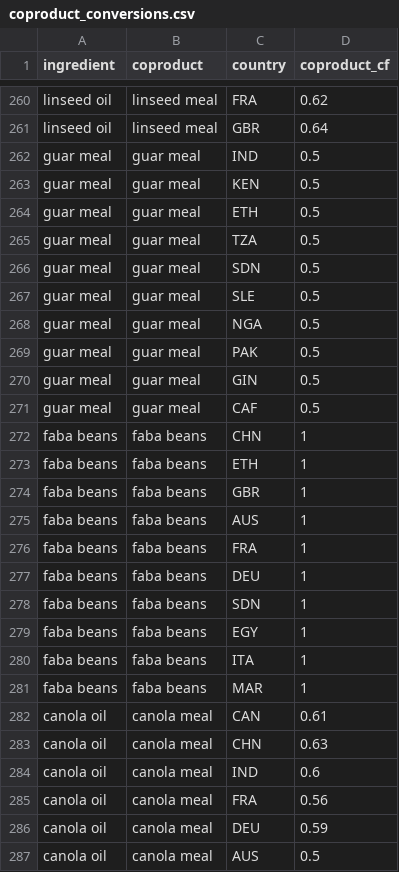
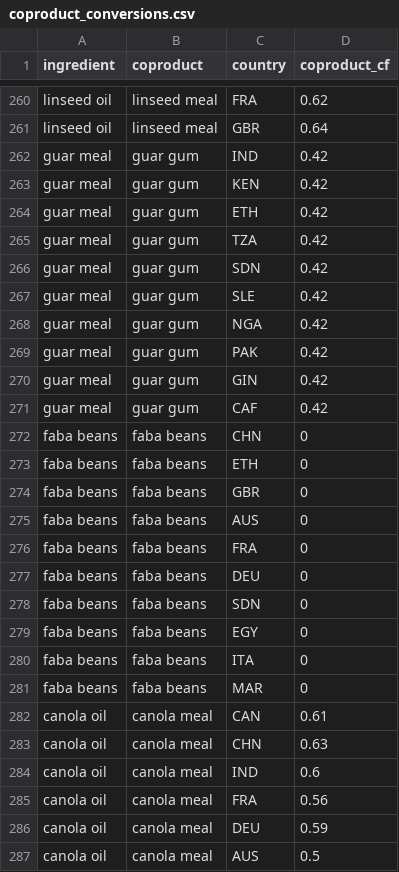
Before and after one commit to Sustainable-Aquafeeds-Project/feed_pressure_mapping, a CSV file: data/raw_data/allocation/coproduct_conversions.csv, drawn as a sheet; only a part is shown, gaps mark what is left out; the diff covers the shown part only.

```diff
--- a/data/raw_data/allocation/coproduct_conversions.csv
+++ b/data/raw_data/allocation/coproduct_conversions.csv
@@ -261,22 +261,22 @@ linseed oil,linseed meal,FRA,0.62
 linseed oil,linseed meal,GBR,0.64
-guar meal,guar meal,IND,0.5
-guar meal,guar meal,KEN,0.5
-guar meal,guar meal,ETH,0.5
-guar meal,guar meal,TZA,0.5
-guar meal,guar meal,SDN,0.5
-guar meal,guar meal,SLE,0.5
-guar meal,guar meal,NGA,0.5
-guar meal,guar meal,PAK,0.5
-guar meal,guar meal,GIN,0.5
-guar meal,guar meal,CAF,0.5
-faba beans,faba beans,CHN,1
-faba beans,faba beans,ETH,1
-faba beans,faba beans,GBR,1
-faba beans,faba beans,AUS,1
-faba beans,faba beans,FRA,1
-faba beans,faba beans,DEU,1
-faba beans,faba beans,SDN,1
-faba beans,faba beans,EGY,1
-faba beans,faba beans,ITA,1
-faba beans,faba beans,MAR,1
+guar meal,guar gum,IND,0.42
+guar meal,guar gum,KEN,0.42
+guar meal,guar gum,ETH,0.42
+guar meal,guar gum,TZA,0.42
+guar meal,guar gum,SDN,0.42
+guar meal,guar gum,SLE,0.42
+guar meal,guar gum,NGA,0.42
+guar meal,guar gum,PAK,0.42
+guar meal,guar gum,GIN,0.42
+guar meal,guar gum,CAF,0.42
+faba beans,faba beans,CHN,0
+faba beans,faba beans,ETH,0
+faba beans,faba beans,GBR,0
+faba beans,faba beans,AUS,0
+faba beans,faba beans,FRA,0
+faba beans,faba beans,DEU,0
+faba beans,faba beans,SDN,0
+faba beans,faba beans,EGY,0
+faba beans,faba beans,ITA,0
+faba beans,faba beans,MAR,0
 canola oil,canola meal,CAN,0.61
```
Also changed, not shown: 10 edited cells elsewhere in this file, data/raw_data/allocation/feed_coproduct_ge_allocation.csv, data/tidy_data/production-data/top_crop_producers_conversions.csv, 4 other files.
